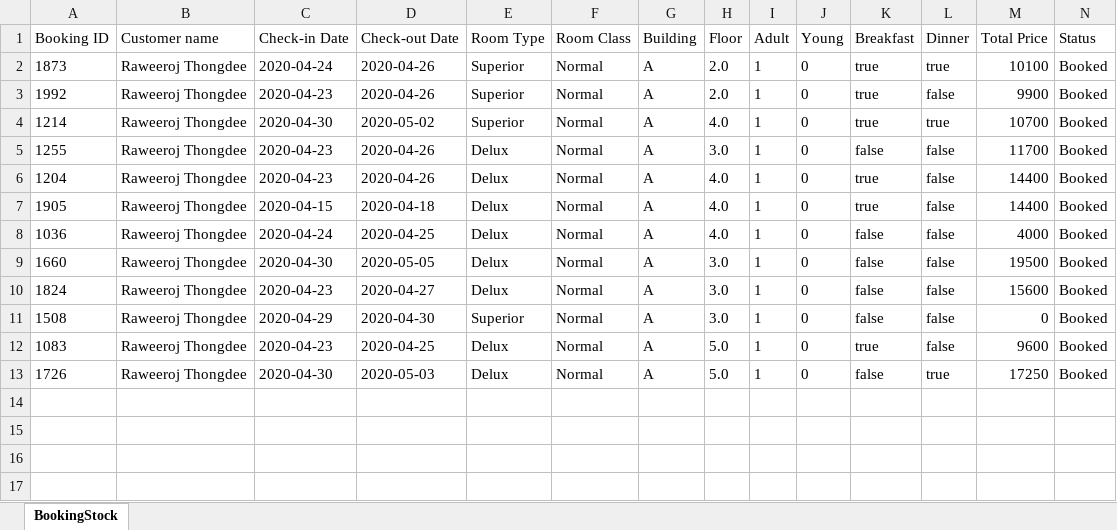
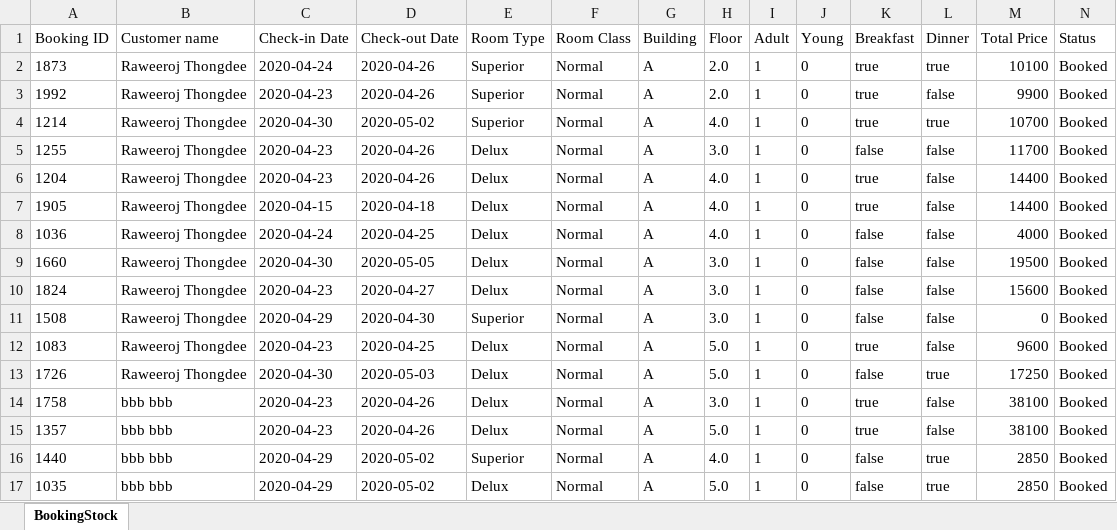
Before and after one commit to redzenova/iHotel, an Excel workbook: build/classes/db/BookingStock.xlsx, sheet BookingStock, drawn as a sheet; only a part is shown; values as stored, in another font and other column widths than the file's, no borders; rows hold the shown columns only; the diff names each change by its address in the sheet, - before the commit and + after, or states it on an @@ line.

```diff
--- a/build/classes/db/BookingStock.xlsx (sheet BookingStock)
+++ b/build/classes/db/BookingStock.xlsx (sheet BookingStock)
+row 14: 1758 | bbb bbb | 2020-04-23 | 2020-04-26 | Delux | Normal | A | 3.0 | 1 | 0 | true | false | 38100 | Booked
+row 15: 1357 | bbb bbb | 2020-04-23 | 2020-04-26 | Delux | Normal | A | 5.0 | 1 | 0 | true | false | 38100 | Booked
+row 16: 1440 | bbb bbb | 2020-04-29 | 2020-05-02 | Superior | Normal | A | 4.0 | 1 | 0 | false | true | 2850 | Booked
+row 17: 1035 | bbb bbb | 2020-04-29 | 2020-05-02 | Delux | Normal | A | 5.0 | 1 | 0 | false | true | 2850 | Booked
```
Also changed, not shown: build/classes/db/RoomStock.xlsx, build/classes/db/User.xlsx, 13 other files.
